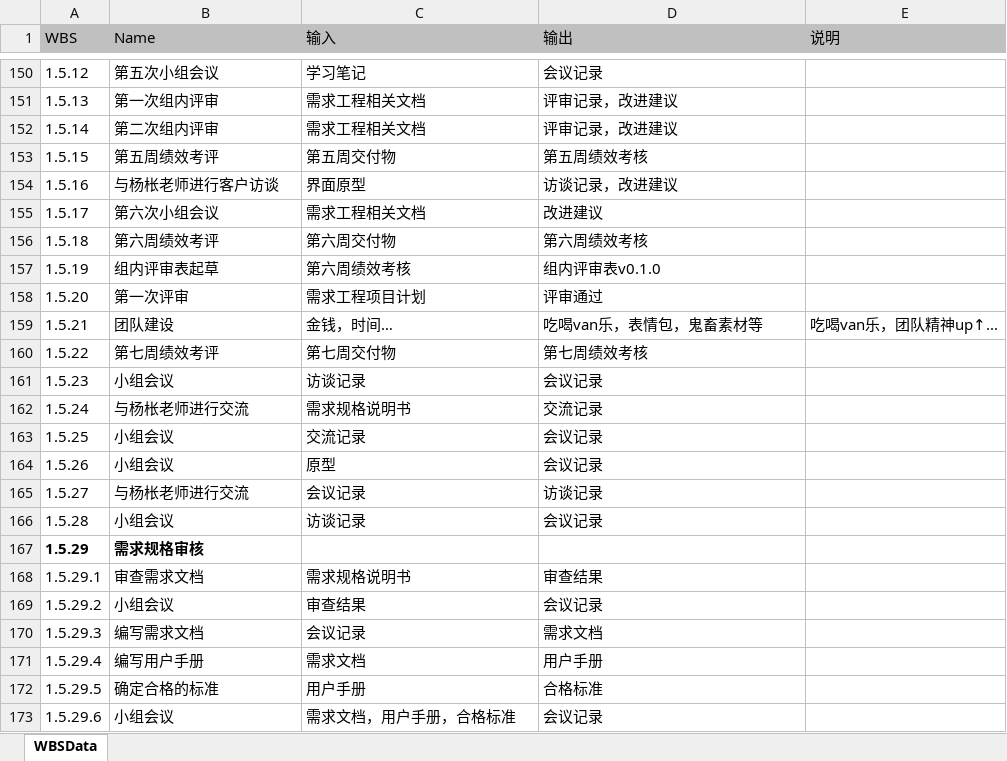
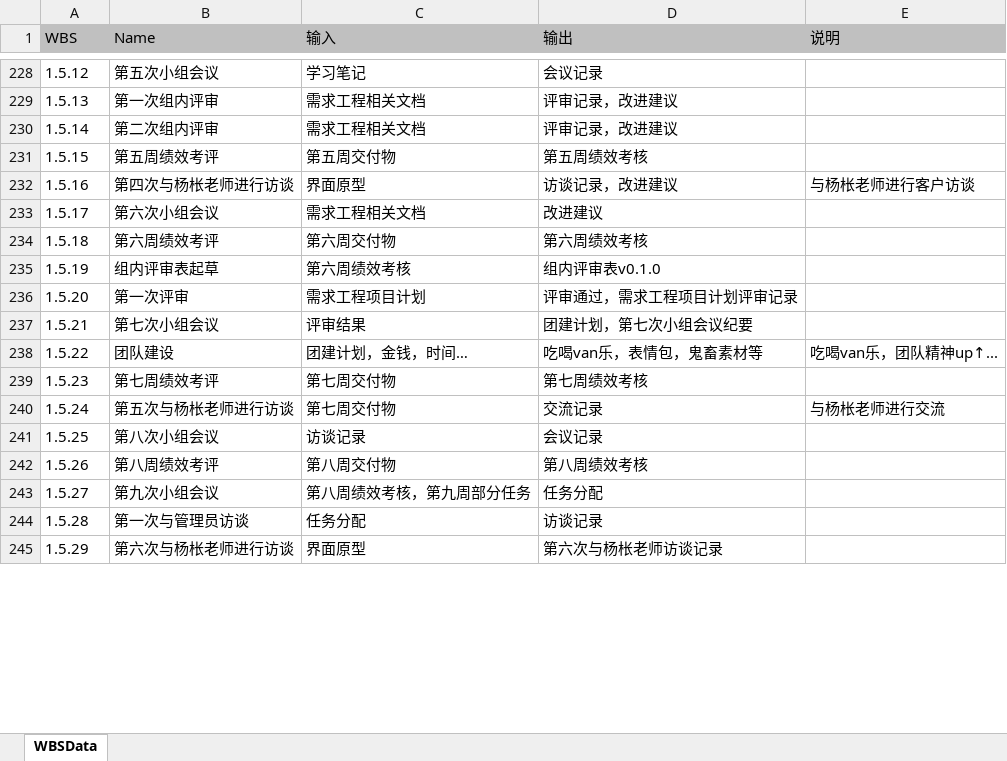
Before and after one commit to Maojiao/PRD, an Excel workbook: 渔乐生活/受控文档/需求工程计划/PRD2018-G06-WBS输入输出表.xlsx, sheet WBSData, drawn as a sheet; only a part is shown, gaps mark what is left out; values as stored, in another font and other column widths than the file's, no borders; removed rows and columns are numbered as before the commit, all else as after; the diff covers the shown part only; the diff names each change by its address in the sheet, - before the commit and + after, or states it on an @@ line.

```diff
--- a/渔乐生活/受控文档/需求工程计划/PRD2018-G06-WBS输入输出表.xlsx (sheet WBSData)
+++ b/渔乐生活/受控文档/需求工程计划/PRD2018-G06-WBS输入输出表.xlsx (sheet WBSData)
-B232 (Name): 与杨枨老师进行客户访谈
+B232 (Name): 第四次与杨枨老师进行访谈
-E232 (说明): (empty)
+E232 (说明): 与杨枨老师进行客户访谈
-D236 (输出): 评审通过
+D236 (输出): 评审通过，需求工程项目计划评审记录
+row 237: 1.5.21 | 第七次小组会议 | 评审结果 | 团建计划，第七次小组会议纪要
-A238 (WBS): 1.5.21
+A238 (WBS): 1.5.22
-C238 (输入): 金钱，时间…
+C238 (输入): 团建计划，金钱，时间…
-A239 (WBS): 1.5.22
+A239 (WBS): 1.5.23
-row 161: 1.5.23 | 小组会议 | 访谈记录 | 会议记录
-B240 (Name): 与杨枨老师进行交流
+B240 (Name): 第五次与杨枨老师进行访谈
-C240 (输入): 需求规格说明书
+C240 (输入): 第七周交付物
-E240 (说明): (empty)
+E240 (说明): 与杨枨老师进行交流
-B241 (Name): 小组会议
+B241 (Name): 第八次小组会议
-C241 (输入): 交流记录
+C241 (输入): 访谈记录
-B242 (Name): 小组会议
+B242 (Name): 第八周绩效考评
-C242 (输入): 原型
+C242 (输入): 第八周交付物
-D242 (输出): 会议记录
+D242 (输出): 第八周绩效考核
-B243 (Name): 与杨枨老师进行交流
+B243 (Name): 第九次小组会议
-C243 (输入): 会议记录
+C243 (输入): 第八周绩效考核，第九周部分任务
-D243 (输出): 访谈记录
+D243 (输出): 任务分配
-B244 (Name): 小组会议
+B244 (Name): 第一次与管理员访谈
-C244 (输入): 访谈记录
+C244 (输入): 任务分配
-D244 (输出): 会议记录
+D244 (输出): 访谈记录
-A245:B245 bold: on
+A245:B245 bold: off
-B245 (Name): 需求规格审核
+B245 (Name): 第六次与杨枨老师进行访谈
-C245 (输入): (empty)
+C245 (输入): 界面原型
-D245 (输出): (empty)
+D245 (输出): 第六次与杨枨老师访谈记录
-row 168: 1.5.29.1 | 审查需求文档 | 需求规格说明书 | 审查结果
-row 169: 1.5.29.2 | 小组会议 | 审查结果 | 会议记录
-row 170: 1.5.29.3 | 编写需求文档 | 会议记录 | 需求文档
-row 171: 1.5.29.4 | 编写用户手册 | 需求文档 | 用户手册
-row 172: 1.5.29.5 | 确定合格的标准 | 用户手册 | 合格标准
-row 173: 1.5.29.6 | 小组会议 | 需求文档，用户手册，合格标准 | 会议记录
```
Also changed, not shown: other rows of this sheet, 2 other files.
